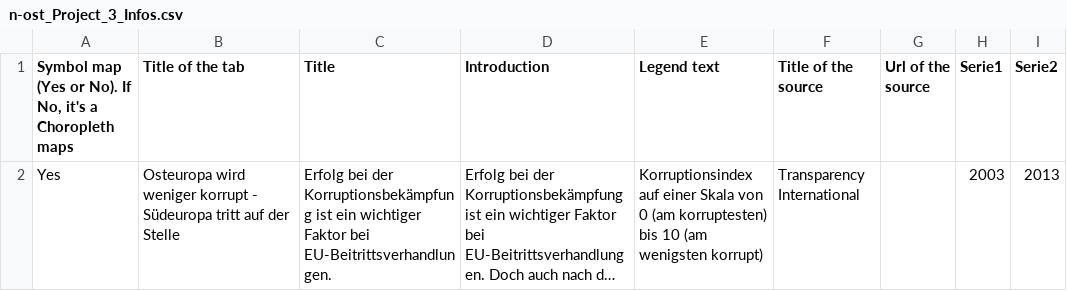
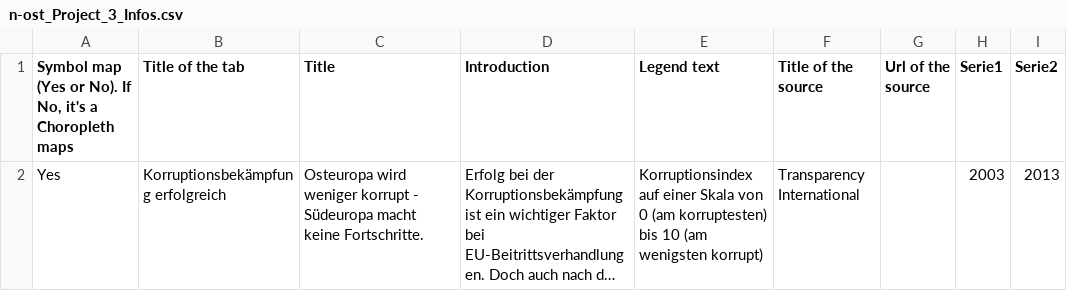
Before and after one commit to jplusplus/nost-10years, a CSV file: static/projects/n-ost_Project_3_Infos.csv, drawn as a sheet; long unchanged cells end in …; the diff names each change by its address in the sheet, - before the commit and + after, or states it on an @@ line.

```diff
--- a/static/projects/n-ost_Project_3_Infos.csv
+++ b/static/projects/n-ost_Project_3_Infos.csv
-B2 (Title of the tab): Osteuropa wird weniger korrupt - Südeuropa tritt auf der Stelle
+B2 (Title of the tab): Korruptionsbekämpfung erfolgreich
-C2 (Title): Erfolg bei der Korruptionsbekämpfung ist ein wichtiger Faktor bei EU-Beitrittsverhandlungen.
+C2 (Title): Osteuropa wird weniger korrupt - Südeuropa macht keine Fortschritte.
```
Also changed, not shown: static/projects/n-ost_Project_1_Infos.csv, static/projects/n-ost_Project_2_Infos.csv, 12 other files.
